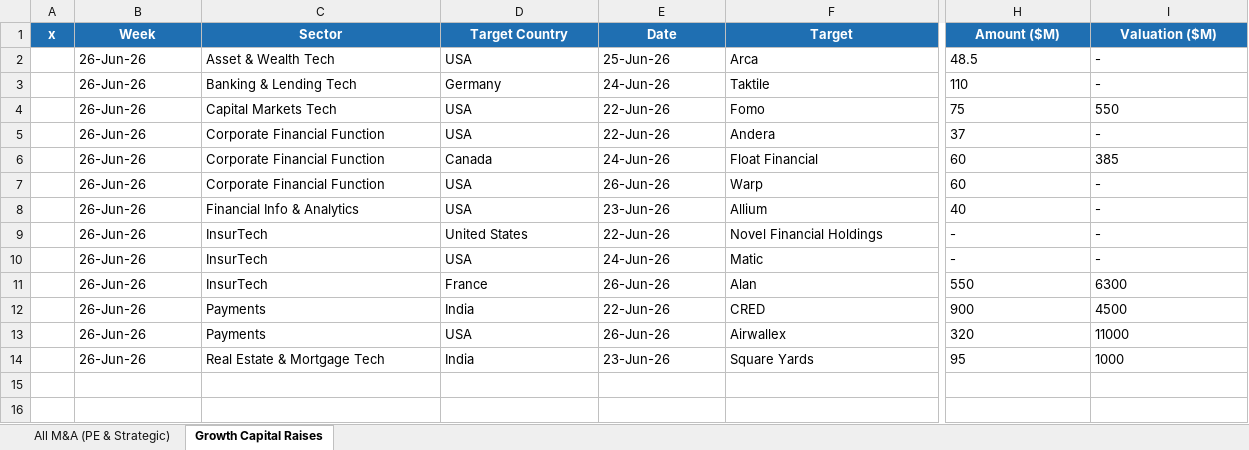
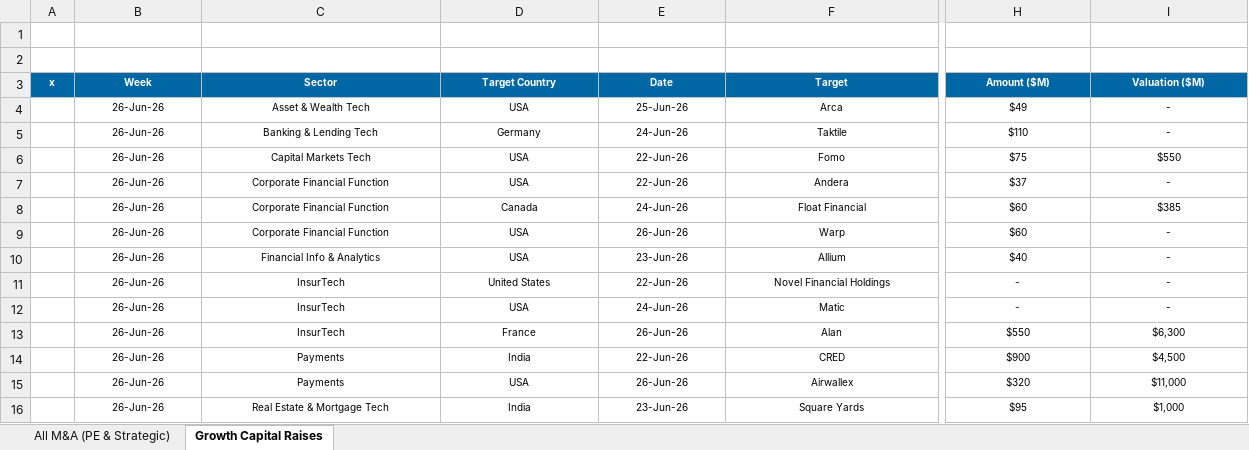
Before and after one commit to carrollr01/aboutMe, an Excel workbook: weekly-deals/outputs/Weekly_Fintech_Deals_2026-06-26.xlsx, sheet Growth Capital Raises, drawn as a sheet; only a part is shown, gaps mark what is left out; values as stored, in another font and other column widths than the file's, no borders; addresses are those after the commit; rows hold the shown columns only; the diff covers the shown part only; the diff names each change by its address in the sheet, - before the commit and + after, or states it on an @@ line.

```diff
--- a/weekly-deals/outputs/Weekly_Fintech_Deals_2026-06-26.xlsx (sheet Growth Capital Raises)
+++ b/weekly-deals/outputs/Weekly_Fintech_Deals_2026-06-26.xlsx (sheet Growth Capital Raises)
+row 1: (empty)
+row 2: (empty)
@@ A3:I3 text size: smaller, fill: #1F6FB2 → #0067A5 @@
@@ B4:I16 text size: smaller, alignment: left → center @@
-H4 (Amount ($M)): 48.5
+H4 (Amount ($M)): $49
-H5 (Amount ($M)): 110
+H5 (Amount ($M)): $110
-H6 (Amount ($M)): 75
+H6 (Amount ($M)): $75
-I6 (Valuation ($M)): 550
+I6 (Valuation ($M)): $550
-H7 (Amount ($M)): 37
+H7 (Amount ($M)): $37
-H8:H9 (Amount ($M)): 60
+H8:H9 (Amount ($M)): $60
-I8 (Valuation ($M)): 385
+I8 (Valuation ($M)): $385
-H10 (Amount ($M)): 40
+H10 (Amount ($M)): $40
-H13 (Amount ($M)): 550
+H13 (Amount ($M)): $550
-I13 (Valuation ($M)): 6300
+I13 (Valuation ($M)): $6,300
-H14 (Amount ($M)): 900
+H14 (Amount ($M)): $900
-I14 (Valuation ($M)): 4500
+I14 (Valuation ($M)): $4,500
-H15 (Amount ($M)): 320
+H15 (Amount ($M)): $320
-I15 (Valuation ($M)): 11000
+I15 (Valuation ($M)): $11,000
-H16 (Amount ($M)): 95
+H16 (Amount ($M)): $95
-I16 (Valuation ($M)): 1000
+I16 (Valuation ($M)): $1,000
```
Also changed, not shown: cell formats elsewhere in this sheet, sheet All M&A (PE & Strategic), weekly-deals/outputs/Weekly_Fintech_Deals_2026-07-10.xlsx, 2 other files.
